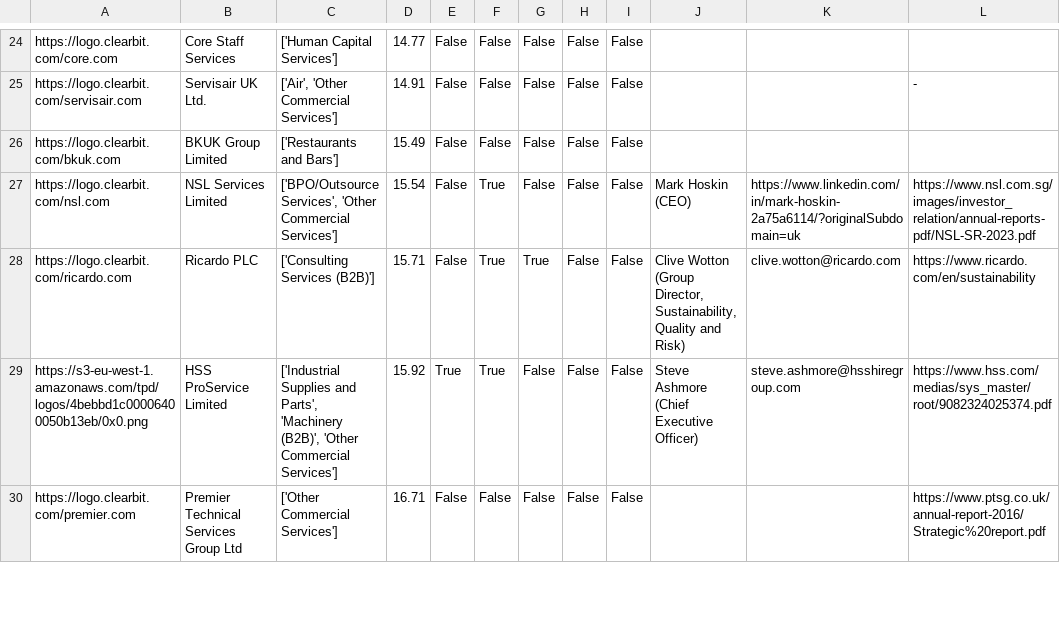
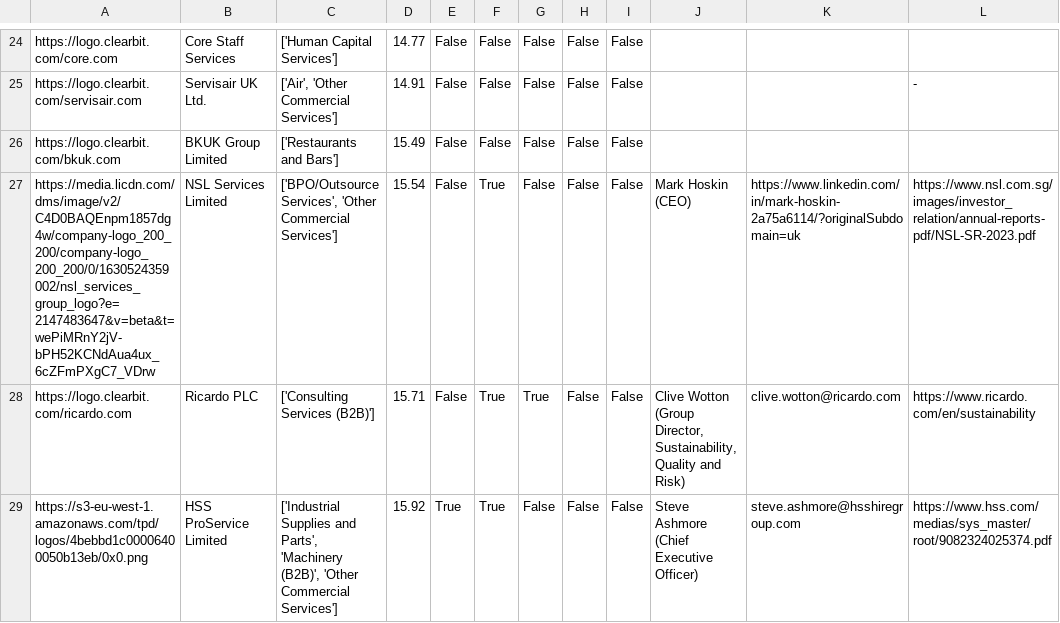
Before and after one commit to johannesaschoff/cs_demonstration, a CSV file: dataframe_corporates_with_logos.csv, drawn as a sheet; only a part is shown, gaps mark what is left out; the shorter side is filled out with more unchanged rows; the diff names each change by its address in the sheet, - before the commit and + after, or states it on an @@ line.

Commit message:
Update dataframe_corporates_with_logos.csv

```diff
--- a/dataframe_corporates_with_logos.csv
+++ b/dataframe_corporates_with_logos.csv
-A27: https://logo.clearbit.com/nsl.com
+A27: https://media.licdn.com/dms/image/v2/C4D0BAQEnpm1857dg4w/company-logo_200_200/company-logo_200_200/0/1630524359002/nsl_services_group_logo?e=2147483647&v=beta&t=wePiMRnY2jV-bPH52KCNdAua4ux_6cZFmPXgC7_VDrw
```
